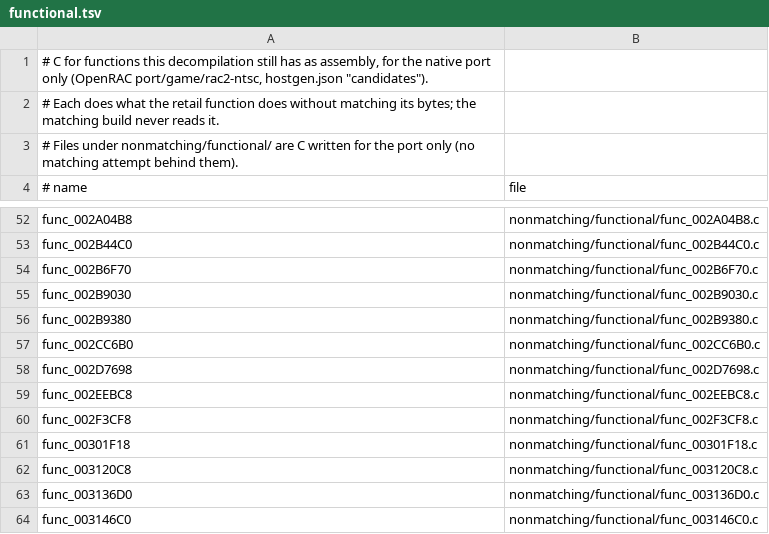
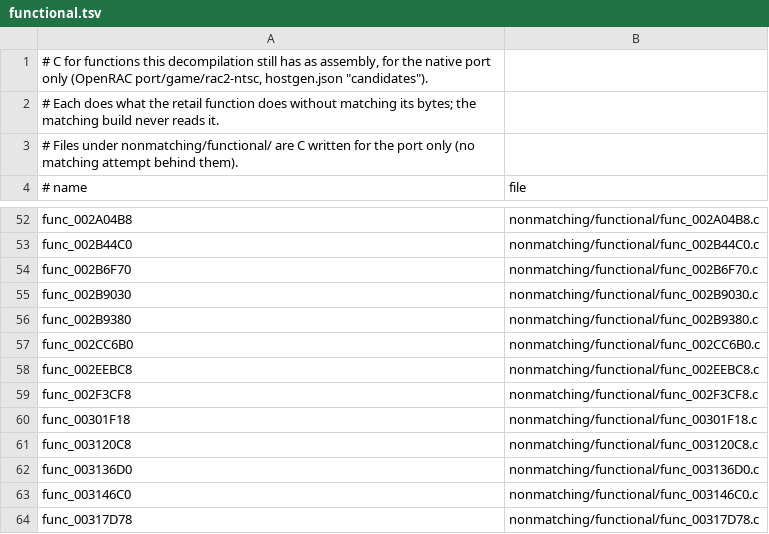
Before and after one commit to bigbeno37/rac2-decomp, a TSV file: nonmatching/functional.tsv, drawn as a sheet; only a part is shown, gaps mark what is left out; the shorter side is filled out with more unchanged rows.

```diff
--- a/nonmatching/functional.tsv
+++ b/nonmatching/functional.tsv
@@ -57,3 +57,2 @@ func_002B9380	nonmatching/functional/func_002B9380.c
 func_002CC6B0	nonmatching/functional/func_002CC6B0.c
-func_002D7698	nonmatching/functional/func_002D7698.c
 func_002EEBC8	nonmatching/functional/func_002EEBC8.c
```
Also changed, not shown: 6 other files.
